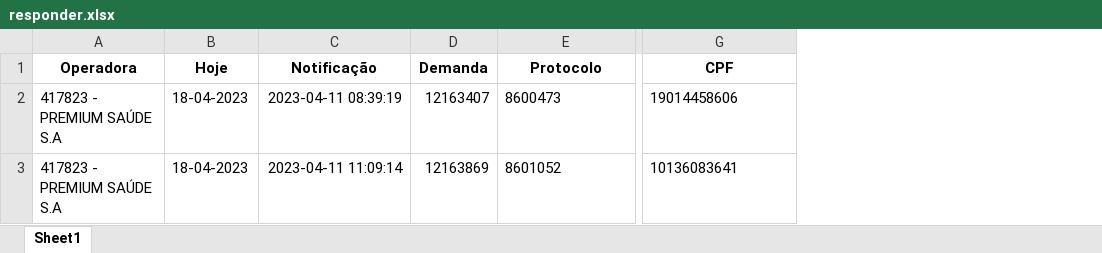
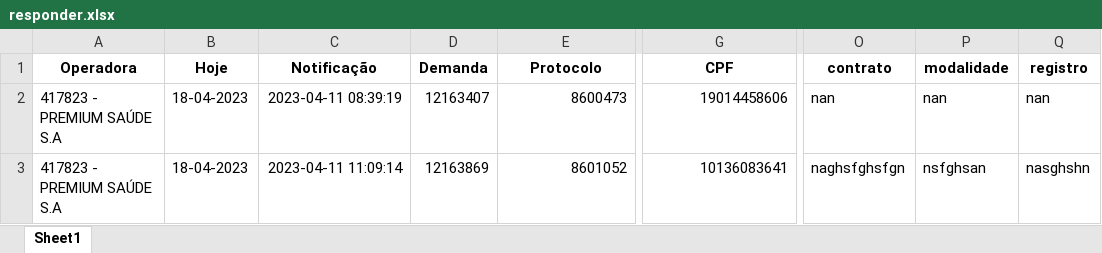
Before and after one commit to amantino69/nipon1, an Excel workbook: planilha/responder.xlsx, sheet Sheet1, drawn as a sheet; only a part is shown, gaps mark what is left out; values as stored, in another font and other column widths than the file's, no borders; the diff names each change by its address in the sheet, - before the commit and + after, or states it on an @@ line.

Commit message:
Consegui gravar Contrato, Modalidade e Registro

```diff
--- a/planilha/responder.xlsx (sheet Sheet1)
+++ b/planilha/responder.xlsx (sheet Sheet1)
+column O (contrato), rows 2-3: nan | naghsfghsfgn
+column P (modalidade), rows 2-3: nan | nsfghsan
+column Q (registro), rows 2-3: nan | nasghshn
-E2:E3 alignment: left
+E2:E3 alignment: right
-G2:G3 alignment: left
+G2:G3 alignment: right
```
Also changed, not shown: planilha/tarefas.xlsx, 8 other files.
